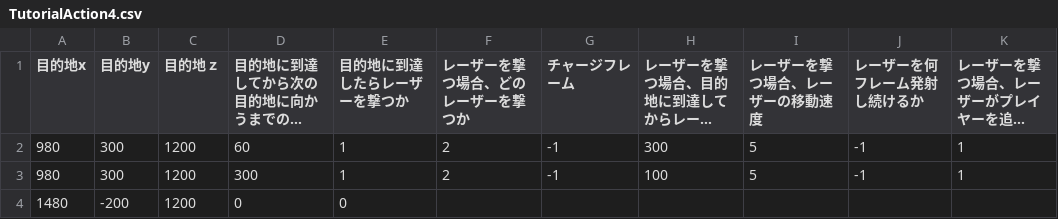
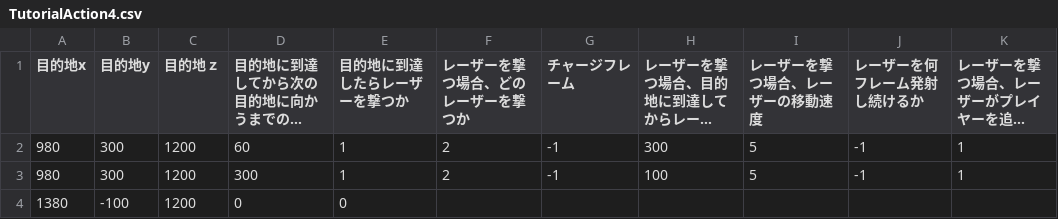
Before and after one commit to YYY0427/SPACE-REFLECT, a CSV file: Game/Data/EnemyAction/TutorialAction4.csv, drawn as a sheet; long unchanged cells end in ….

```diff
--- a/Game/Data/EnemyAction/TutorialAction4.csv
+++ b/Game/Data/EnemyAction/TutorialAction4.csv
@@ -3,2 +3,2 @@
 980,300,1200,300,1,2,-1,100,5,-1,1
-1480,-200,1200,0,0,,,,,,
+1380,-100,1200,0,0,,,,,,
```
Also changed, not shown: Game/Data/EnemyAction/TutorialAction3.csv, 15 other files.
